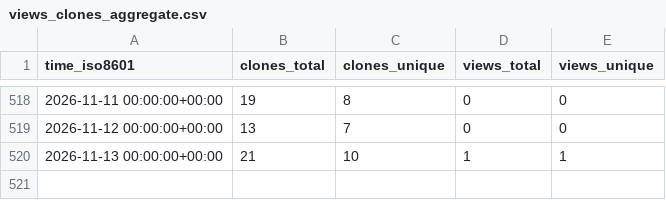
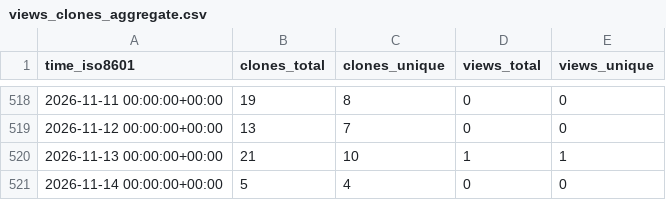
Before and after one commit to Davis-Fan/X-TED, a CSV file: Davis-Fan/X-TED/ghrs-data/views_clones_aggregate.csv, drawn as a sheet; only a part is shown, gaps mark what is left out.

```diff
--- a/Davis-Fan/X-TED/ghrs-data/views_clones_aggregate.csv
+++ b/Davis-Fan/X-TED/ghrs-data/views_clones_aggregate.csv
@@ -520 +520,2 @@ time_iso8601,clones_total,clones_unique,views_total,views_unique
 2026-11-13 00:00:00+00:00,21,10,1,1
+2026-11-14 00:00:00+00:00,5,4,0,0
```
Also changed, not shown: 1 other file.
